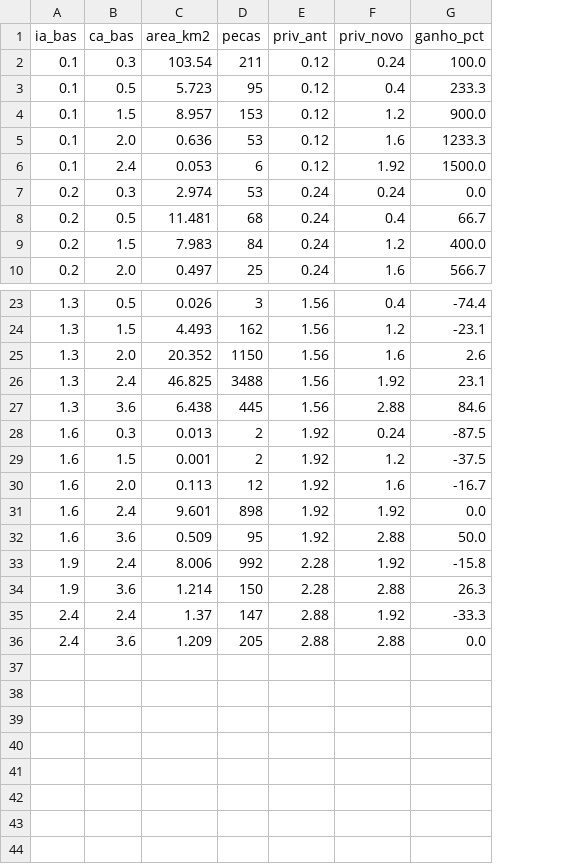
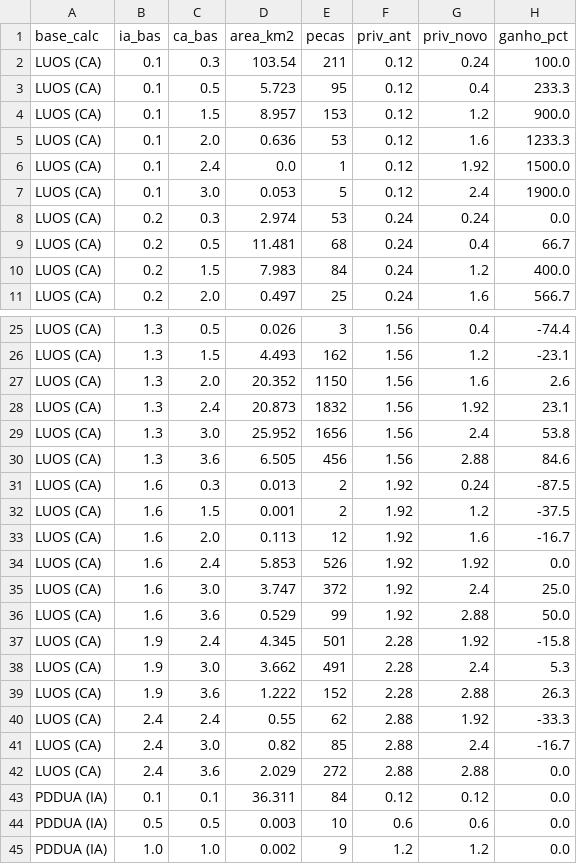
Before and after one commit to fbcalvete/fbcalveteimagens, a CSV file: mapa-plano-diretor-poa/dados/tabelas/matriz_ia_ca_basico.csv, drawn as a sheet; only a part is shown, gaps mark what is left out; addresses are those after the commit; the diff covers the shown part only; the diff names each change by its address in the sheet, - before the commit and + after, or states it on an @@ line.

```diff
--- a/mapa-plano-diretor-poa/dados/tabelas/matriz_ia_ca_basico.csv
+++ b/mapa-plano-diretor-poa/dados/tabelas/matriz_ia_ca_basico.csv
+column A (base_calc), rows 2-5: all LUOS (CA); rows 7-11: all LUOS (CA); rows 25-28: all LUOS (CA); rows 30-34: all LUOS (CA); rows 36-37: LUOS (CA) | LUOS (CA); rows 39-40: LUOS (CA) | LUOS (CA); row 42: LUOS (CA)
+row 6: LUOS (CA) | 0.1 | 2.4 | 0.0 | 1 | 0.12 | 1.92 | 1500.0
-C7 (ca_bas): 2.4
+C7 (ca_bas): 3.0
-E7 (pecas): 6
+E7 (pecas): 5
-G7 (priv_novo): 1.92
+G7 (priv_novo): 2.4
-H7 (ganho_pct): 1500.0
+H7 (ganho_pct): 1900.0
-D28 (area_km2): 46.825
+D28 (area_km2): 20.873
-E28 (pecas): 3488
+E28 (pecas): 1832
+row 29: LUOS (CA) | 1.3 | 3.0 | 25.952 | 1656 | 1.56 | 2.4 | 53.8
-D30 (area_km2): 6.438
+D30 (area_km2): 6.505
-E30 (pecas): 445
+E30 (pecas): 456
-D34 (area_km2): 9.601
+D34 (area_km2): 5.853
-E34 (pecas): 898
+E34 (pecas): 526
+row 35: LUOS (CA) | 1.6 | 3.0 | 3.747 | 372 | 1.92 | 2.4 | 25.0
-D36 (area_km2): 0.509
+D36 (area_km2): 0.529
-E36 (pecas): 95
+E36 (pecas): 99
-D37 (area_km2): 8.006
+D37 (area_km2): 4.345
-E37 (pecas): 992
+E37 (pecas): 501
+row 38: LUOS (CA) | 1.9 | 3.0 | 3.662 | 491 | 2.28 | 2.4 | 5.3
-D39 (area_km2): 1.214
+D39 (area_km2): 1.222
-E39 (pecas): 150
+E39 (pecas): 152
-D40 (area_km2): 1.37
+D40 (area_km2): 0.55
-E40 (pecas): 147
+E40 (pecas): 62
+row 41: LUOS (CA) | 2.4 | 3.0 | 0.82 | 85 | 2.88 | 2.4 | -16.7
-D42 (area_km2): 1.209
+D42 (area_km2): 2.029
-E42 (pecas): 205
+E42 (pecas): 272
+row 43: PDDUA (IA) | 0.1 | 0.1 | 36.311 | 84 | 0.12 | 0.12 | 0.0
+row 44: PDDUA (IA) | 0.5 | 0.5 | 0.003 | 10 | 0.6 | 0.6 | 0.0
+row 45: PDDUA (IA) | 1.0 | 1.0 | 0.002 | 9 | 1.2 | 1.2 | 0.0
```
Also changed, not shown: 1 added row and 5 edited cells elsewhere in this file, mapa-plano-diretor-poa/dados/tabelas/dinamica_por_bairro.csv, mapa-plano-diretor-poa/dados/tabelas/pdus_regime_por_zot.csv, 18 other files.
